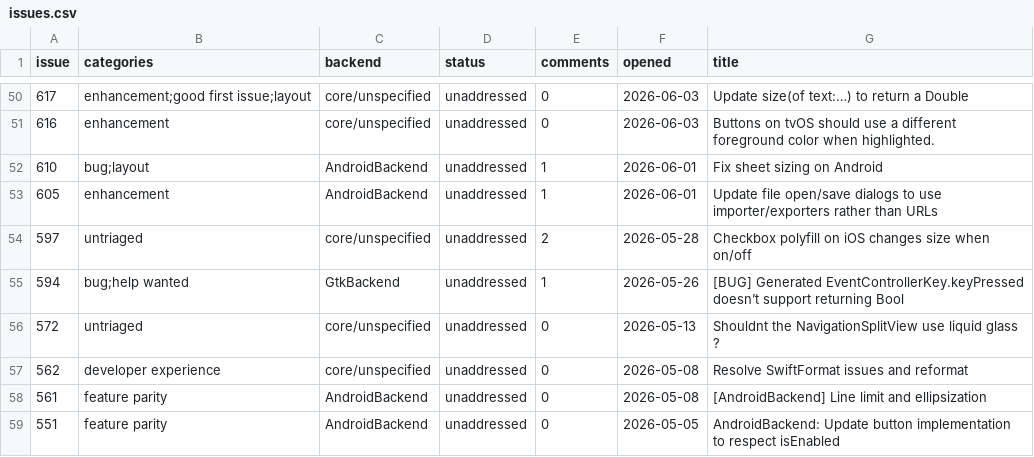
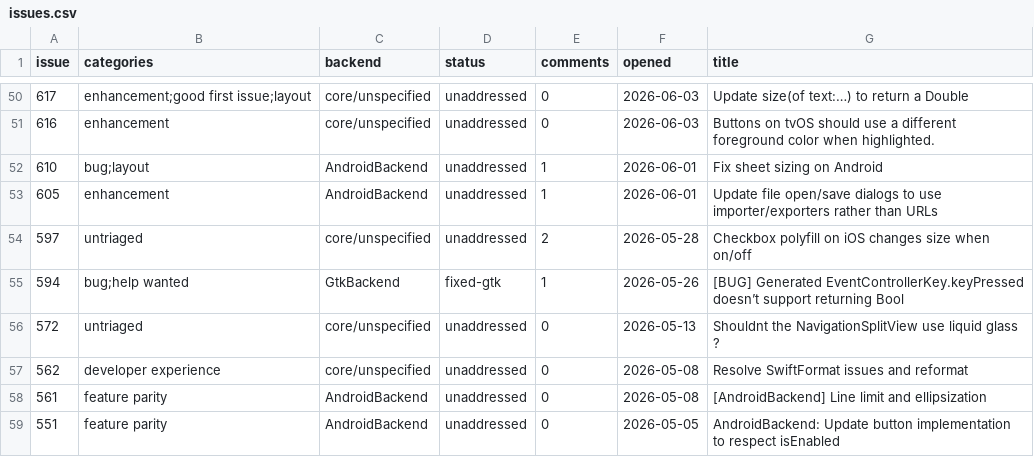
Before and after one commit to raliclo/swift-cross-ui, a CSV file: testapp/issues.csv, drawn as a sheet; only a part is shown, gaps mark what is left out.

```diff
--- a/testapp/issues.csv
+++ b/testapp/issues.csv
@@ -54,3 +54,3 @@ issue,categories,backend,status,comments,opened,title
 597,untriaged,core/unspecified,unaddressed,2,2026-05-28,Checkbox polyfill on iOS changes size when on/off
-594,bug;help wanted,GtkBackend,unaddressed,1,2026-05-26,[BUG] Generated EventControllerKey.keyPressed doesn’t support returning Bool
+594,bug;help wanted,GtkBackend,fixed-gtk,1,2026-05-26,[BUG] Generated EventControllerKey.keyPressed doesn’t support returning Bool
 572,untriaged,core/unspecified,unaddressed,0,2026-05-13,Shouldnt the NavigationSplitView use liquid glass ?
```
